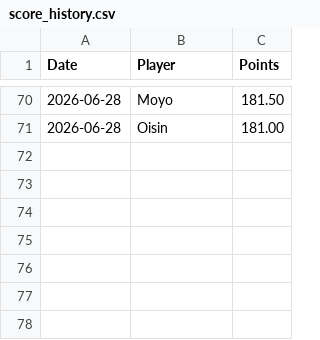
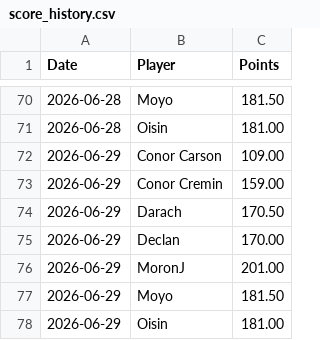
Before and after one commit to oisincarroll296/wc2026-sweepstake-BSC, a CSV file: data/score_history.csv, drawn as a sheet; only a part is shown, gaps mark what is left out; the diff names each change by its address in the sheet, - before the commit and + after, or states it on an @@ line.

Commit message:
Update match results: 2026-06-29

```diff
--- a/data/score_history.csv
+++ b/data/score_history.csv
+row 72: 2026-06-29 | Conor Carson | 109.00
+row 73: 2026-06-29 | Conor Cremin | 159.00
+row 74: 2026-06-29 | Darach | 170.50
+row 75: 2026-06-29 | Declan | 170.00
+row 76: 2026-06-29 | MoronJ | 201.00
+row 77: 2026-06-29 | Moyo | 181.50
+row 78: 2026-06-29 | Oisin | 181.00
```
